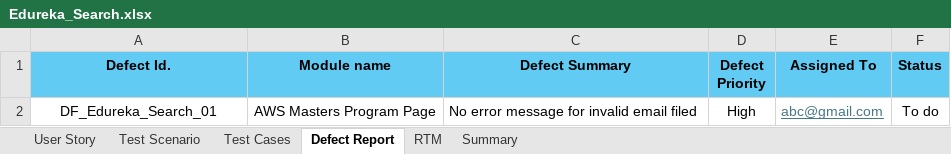
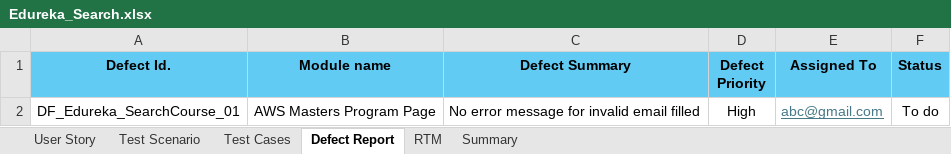
Before and after one commit to ManasaAedunuri/Edureka, an Excel workbook: Edureka_Search.xlsx, sheet Defect Report, drawn as a sheet; values as stored, in another font and other column widths than the file's, no borders; the diff names each change by its address in the sheet, - before the commit and + after, or states it on an @@ line.

Commit message:
search-second commit

```diff
--- a/Edureka_Search.xlsx (sheet Defect Report)
+++ b/Edureka_Search.xlsx (sheet Defect Report)
-A2 (Defect Id.): DF_Edureka_Search_01
+A2 (Defect Id.): DF_Edureka_SearchCourse_01
-C2 (Defect Summary): No error message for invalid email filed
+C2 (Defect Summary): No error message for invalid email filled
```
Also changed, not shown: sheet Test Cases, sheet RTM, sheet Test Scenario, sheet User Story, sheet Summary.
